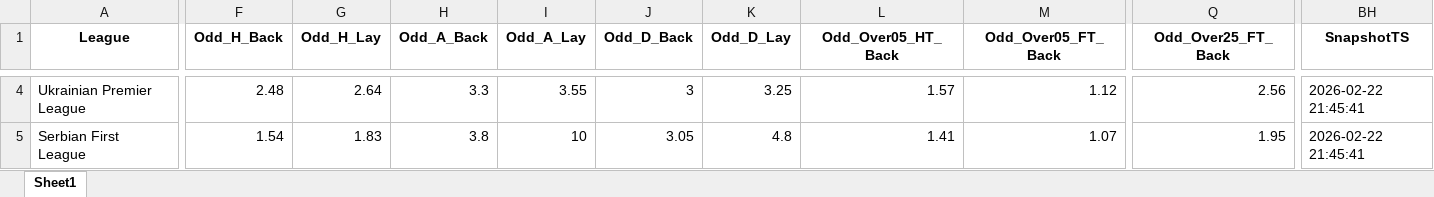
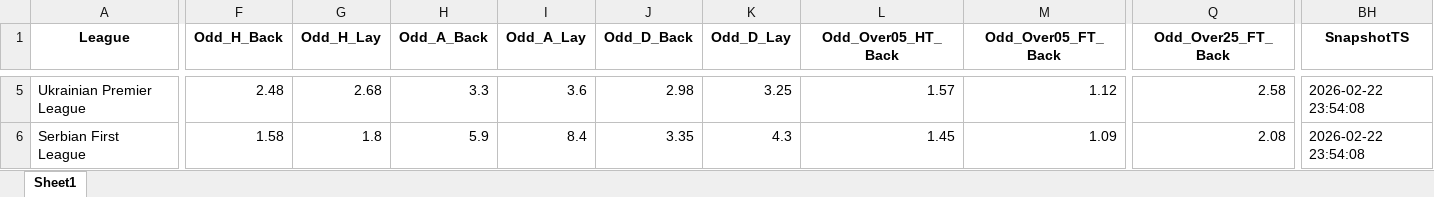
Before and after one commit to mtprado88/jogos_betfair, an Excel workbook: Jogos_do_Dia_Betfair_Back_Lay_2026-02-23.xlsx, sheet Sheet1, drawn as a sheet; only a part is shown, gaps mark what is left out; values as stored, in another font and other column widths than the file's, no borders; addresses are those after the commit; the diff covers the shown part only; the diff names each change by its address in the sheet, - before the commit and + after, or states it on an @@ line.

```diff
--- a/Jogos_do_Dia_Betfair_Back_Lay_2026-02-23.xlsx (sheet Sheet1)
+++ b/Jogos_do_Dia_Betfair_Back_Lay_2026-02-23.xlsx (sheet Sheet1)
-G5 (Odd_H_Lay): 2.64
+G5 (Odd_H_Lay): 2.68
-I5 (Odd_A_Lay): 3.55
+I5 (Odd_A_Lay): 3.6
-J5 (Odd_D_Back): 3
+J5 (Odd_D_Back): 2.98
-Q5 (Odd_Over25_FT_Back): 2.56
+Q5 (Odd_Over25_FT_Back): 2.58
-BH5:BH6 (SnapshotTS): 2026-02-22 21:45:41
+BH5:BH6 (SnapshotTS): 2026-02-22 23:54:08
-F6 (Odd_H_Back): 1.54
+F6 (Odd_H_Back): 1.58
-G6 (Odd_H_Lay): 1.83
+G6 (Odd_H_Lay): 1.8
-H6 (Odd_A_Back): 3.8
+H6 (Odd_A_Back): 5.9
-I6 (Odd_A_Lay): 10
+I6 (Odd_A_Lay): 8.4
-J6 (Odd_D_Back): 3.05
+J6 (Odd_D_Back): 3.35
-K6 (Odd_D_Lay): 4.8
+K6 (Odd_D_Lay): 4.3
-L6 (Odd_Over05_HT_Back): 1.41
+L6 (Odd_Over05_HT_Back): 1.45
-M6 (Odd_Over05_FT_Back): 1.07
+M6 (Odd_Over05_FT_Back): 1.09
-Q6 (Odd_Over25_FT_Back): 1.95
+Q6 (Odd_Over25_FT_Back): 2.08
```
Also changed, not shown: 6 added rows, 5 removed rows and 692 edited cells elsewhere in this sheet.
